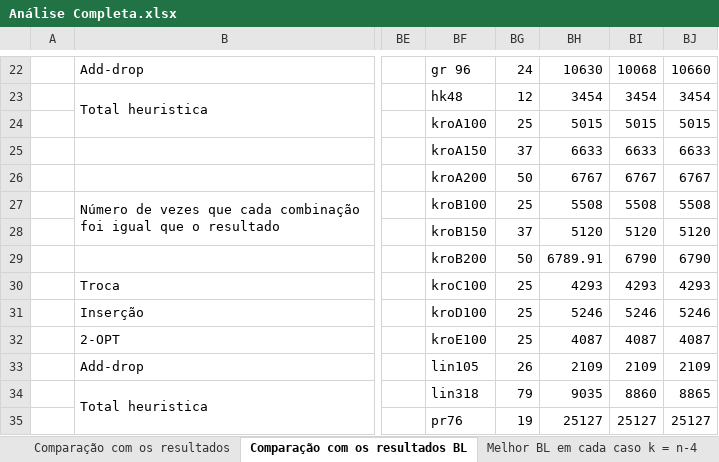
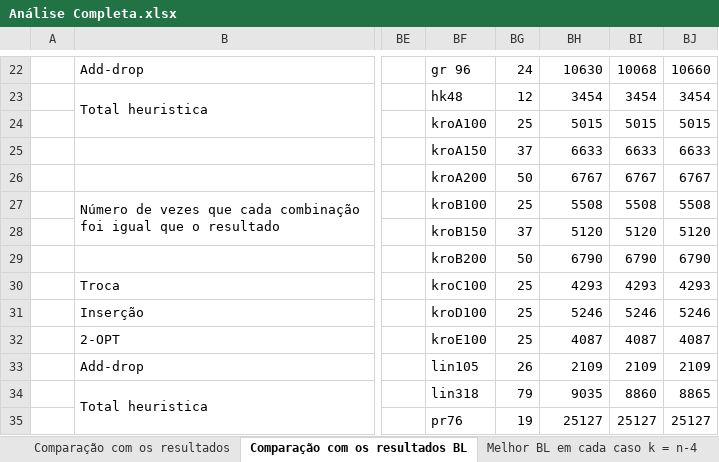
Before and after one commit to PauloDezingrini/Iniciacao-Cientifica, an Excel workbook: Arquivos/Análises/Análise Completa.xlsx, sheet Comparação com os resultados BL, drawn as a sheet; only a part is shown, gaps mark what is left out; values as stored, in another font and other column widths than the file's, no cell formats; conditional formats not drawn; the diff names each change by its address in the sheet, - before the commit and + after, or states it on an @@ line.

```diff
--- a/Arquivos/Análises/Análise Completa.xlsx (sheet Comparação com os resultados BL)
+++ b/Arquivos/Análises/Análise Completa.xlsx (sheet Comparação com os resultados BL)
-BH29: 6789.91
+BH29: 6790
```
Also changed, not shown: sheet Melhor heurística em cada caso, cell formats, formulas that keep their value, Arquivos/Resultados/Heurísticas.xlsx, 1 other file.
